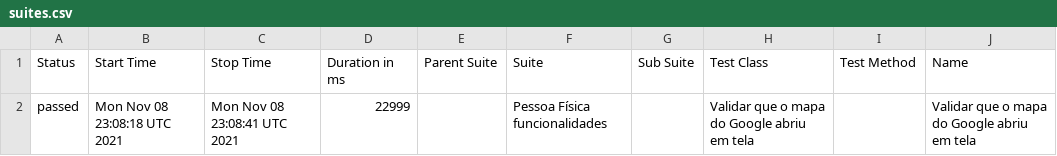
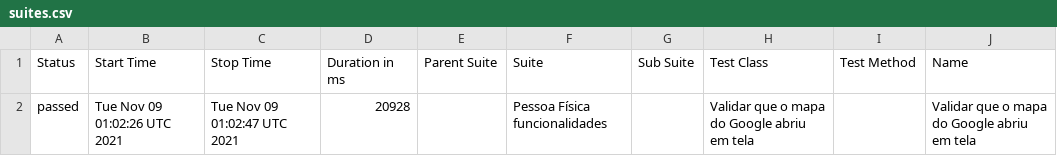
Before and after one commit to reinaldorossetti/ruby_cucumber_capybara_playwright, a CSV file: chromium/data/suites.csv, drawn as a sheet; only a part is shown; the diff names each change by its address in the sheet, - before the commit and + after, or states it on an @@ line.

```diff
--- a/chromium/data/suites.csv
+++ b/chromium/data/suites.csv
-B2 (Start Time): Mon Nov 08 23:08:18 UTC 2021
+B2 (Start Time): Tue Nov 09 01:02:26 UTC 2021
-C2 (Stop Time): Mon Nov 08 23:08:41 UTC 2021
+C2 (Stop Time): Tue Nov 09 01:02:47 UTC 2021
-D2 (Duration in ms): 22999
+D2 (Duration in ms): 20928
```
Also changed, not shown: 14 other files.
